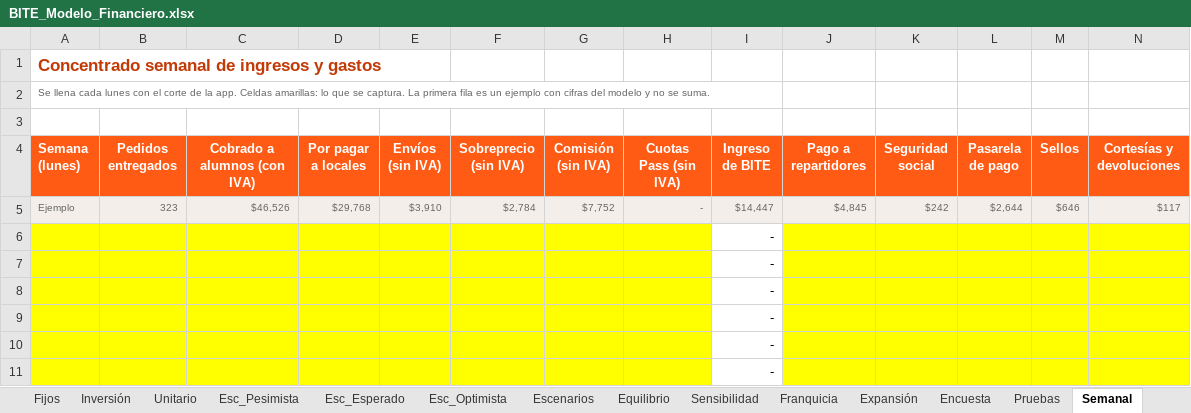
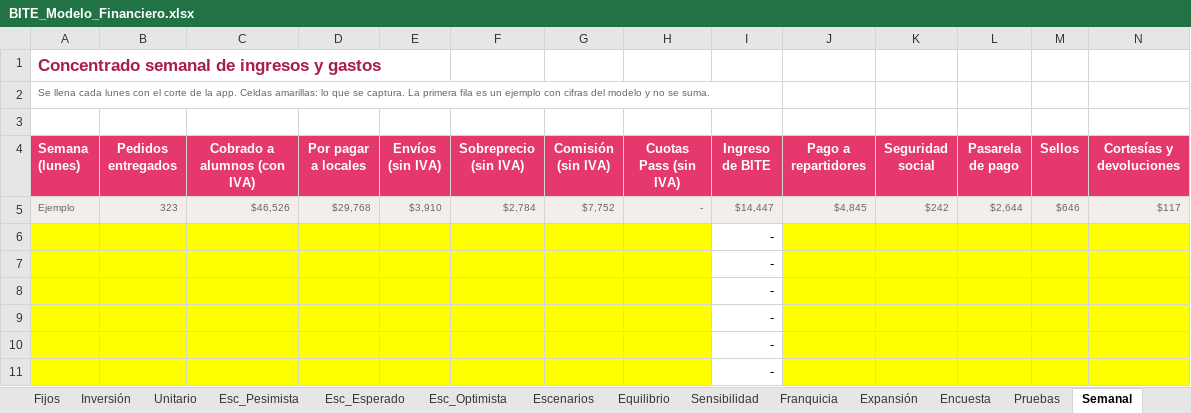
Before and after one commit to Drjuampita/bite, an Excel workbook: plan/BITE_Modelo_Financiero.xlsx, sheet Semanal, drawn as a sheet; only a part is shown; values as stored, in another font and other column widths than the file's, no borders; the diff covers the shown part only; the diff names each change by its address in the sheet, - before the commit and + after, or states it on an @@ line.

```diff
--- a/plan/BITE_Modelo_Financiero.xlsx (sheet Semanal)
+++ b/plan/BITE_Modelo_Financiero.xlsx (sheet Semanal)
-A1 text colour: #C23A06
+A1 text colour: #A81D4A
-A4:N4 fill: #FF5B14
+A4:N4 fill: #E5386D
```
Also changed, not shown: cell formats elsewhere in this sheet, sheet Esc_Pesimista, sheet Esc_Esperado, sheet Esc_Optimista, sheet Supuestos, sheet Sensibilidad, sheet Encuesta, 9 more sheets, 46 other files.
